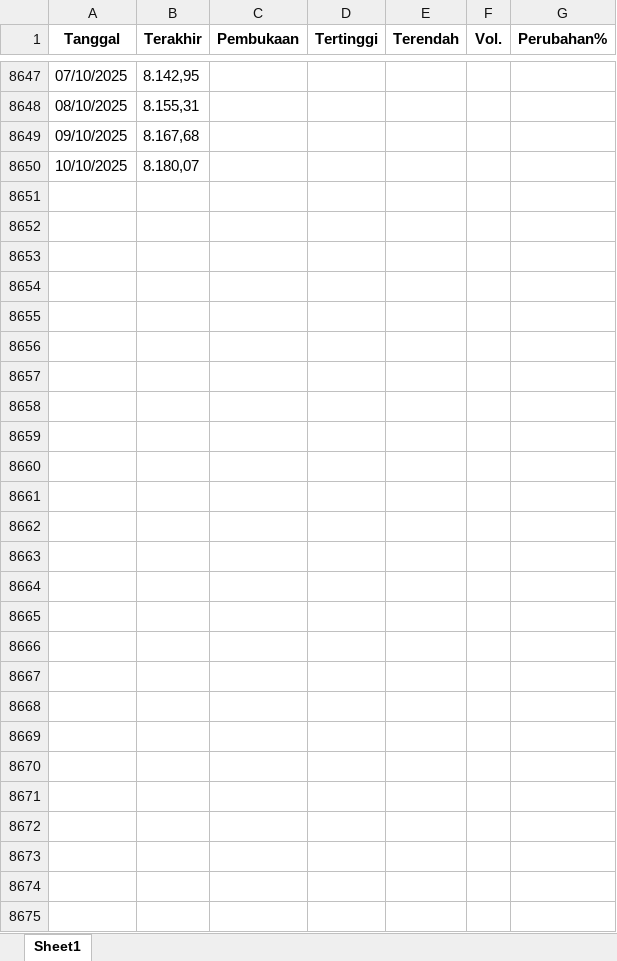
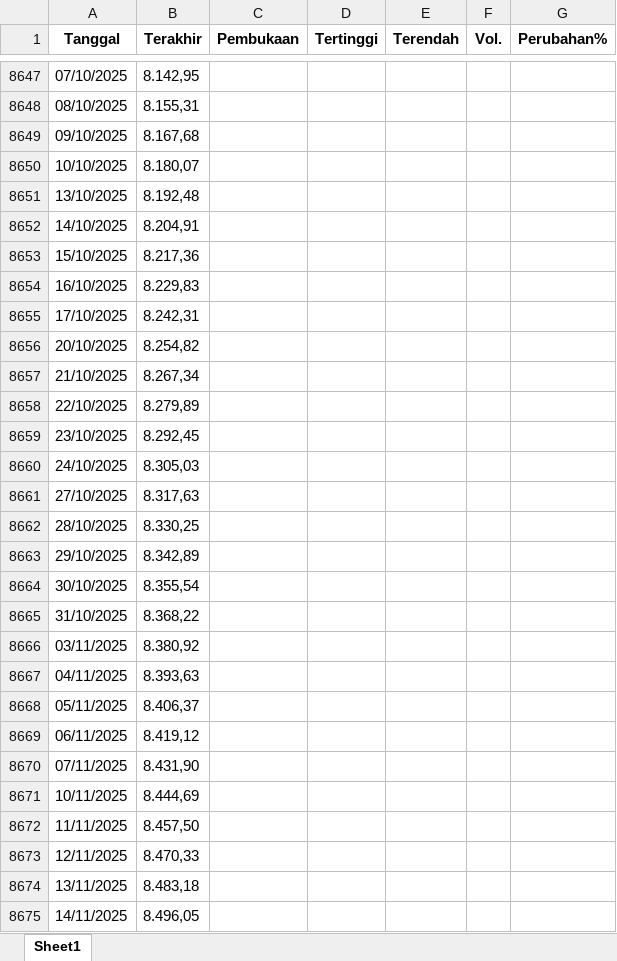
Before and after one commit to josephines1/prediksi-ihsg-xgboost, an Excel workbook: ihsg_forecast.xlsx, sheet Sheet1, drawn as a sheet; only a part is shown, gaps mark what is left out; values as stored, in another font and other column widths than the file's, no borders; the diff names each change by its address in the sheet, - before the commit and + after, or states it on an @@ line.

```diff
--- a/ihsg_forecast.xlsx (sheet Sheet1)
+++ b/ihsg_forecast.xlsx (sheet Sheet1)
+row 8651: 13/10/2025 | 8.192,48
+row 8652: 14/10/2025 | 8.204,91
+row 8653: 15/10/2025 | 8.217,36
+row 8654: 16/10/2025 | 8.229,83
+row 8655: 17/10/2025 | 8.242,31
+row 8656: 20/10/2025 | 8.254,82
+row 8657: 21/10/2025 | 8.267,34
+row 8658: 22/10/2025 | 8.279,89
+row 8659: 23/10/2025 | 8.292,45
+row 8660: 24/10/2025 | 8.305,03
+row 8661: 27/10/2025 | 8.317,63
+row 8662: 28/10/2025 | 8.330,25
+row 8663: 29/10/2025 | 8.342,89
+row 8664: 30/10/2025 | 8.355,54
+row 8665: 31/10/2025 | 8.368,22
+row 8666: 03/11/2025 | 8.380,92
+row 8667: 04/11/2025 | 8.393,63
+row 8668: 05/11/2025 | 8.406,37
+row 8669: 06/11/2025 | 8.419,12
+row 8670: 07/11/2025 | 8.431,90
+row 8671: 10/11/2025 | 8.444,69
+row 8672: 11/11/2025 | 8.457,50
+row 8673: 12/11/2025 | 8.470,33
+row 8674: 13/11/2025 | 8.483,18
+row 8675: 14/11/2025 | 8.496,05
```
